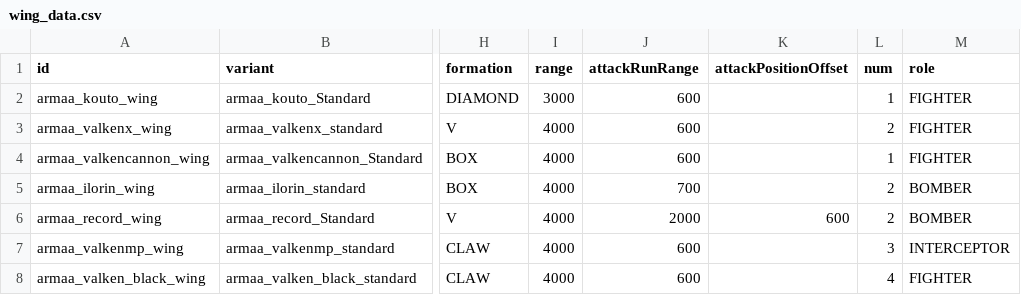
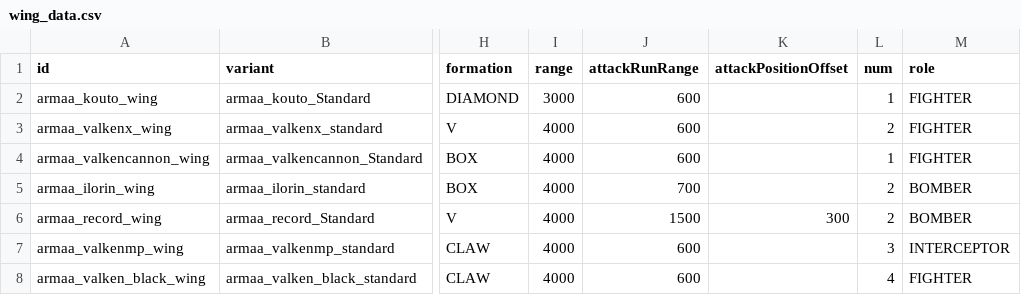
Before and after one commit to gomarz/SS-armaa, a CSV file: data/hulls/wing_data.csv, drawn as a sheet; only a part is shown, gaps mark what is left out; the diff names each change by its address in the sheet, - before the commit and + after, or states it on an @@ line.

```diff
--- a/data/hulls/wing_data.csv
+++ b/data/hulls/wing_data.csv
-J6 (attackRunRange): 2000
+J6 (attackRunRange): 1500
-K6 (attackPositionOffset): 600
+K6 (attackPositionOffset): 300
```
Also changed, not shown: 2 other files.
